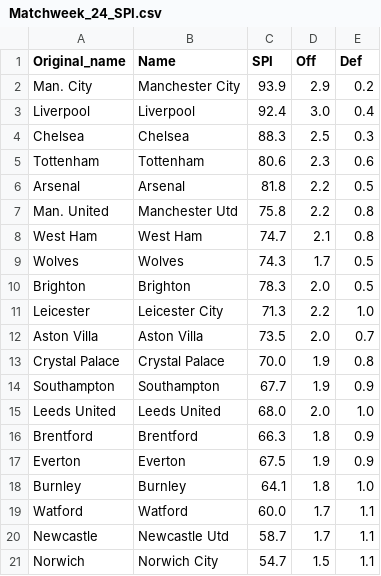
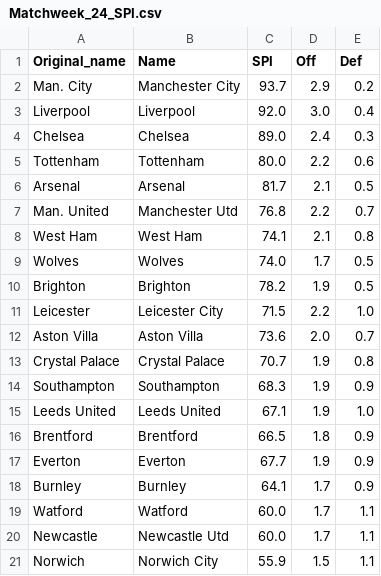
Before and after one commit to weaversd/EPL_2021-2022, a CSV file: SPI_tables/Matchweek_24_SPI.csv, drawn as a sheet.

```diff
--- a/SPI_tables/Matchweek_24_SPI.csv
+++ b/SPI_tables/Matchweek_24_SPI.csv
@@ -1,21 +1,21 @@
 "Original_name","Name","SPI","Off","Def"
-"Man. City","Manchester City","93.9","2.9","0.2"
-"Liverpool","Liverpool","92.4","3.0","0.4"
-"Chelsea","Chelsea","88.3","2.5","0.3"
-"Tottenham","Tottenham","80.6","2.3","0.6"
-"Arsenal","Arsenal","81.8","2.2","0.5"
-"Man. United","Manchester Utd","75.8","2.2","0.8"
-"West Ham","West Ham","74.7","2.1","0.8"
-"Wolves","Wolves","74.3","1.7","0.5"
-"Brighton","Brighton","78.3","2.0","0.5"
-"Leicester","Leicester City","71.3","2.2","1.0"
-"Aston Villa","Aston Villa","73.5","2.0","0.7"
-"Crystal Palace","Crystal Palace","70.0","1.9","0.8"
-"Southampton","Southampton","67.7","1.9","0.9"
-"Leeds United","Leeds United","68.0","2.0","1.0"
-"Brentford","Brentford","66.3","1.8","0.9"
-"Everton","Everton","67.5","1.9","0.9"
-"Burnley","Burnley","64.1","1.8","1.0"
+"Man. City","Manchester City","93.7","2.9","0.2"
+"Liverpool","Liverpool","92.0","3.0","0.4"
+"Chelsea","Chelsea","89.0","2.4","0.3"
+"Tottenham","Tottenham","80.0","2.2","0.6"
+"Arsenal","Arsenal","81.7","2.1","0.5"
+"Man. United","Manchester Utd","76.8","2.2","0.7"
+"West Ham","West Ham","74.1","2.1","0.8"
+"Wolves","Wolves","74.0","1.7","0.5"
+"Brighton","Brighton","78.2","1.9","0.5"
+"Leicester","Leicester City","71.5","2.2","1.0"
+"Aston Villa","Aston Villa","73.6","2.0","0.7"
+"Crystal Palace","Crystal Palace","70.7","1.9","0.8"
+"Southampton","Southampton","68.3","1.9","0.9"
+"Leeds United","Leeds United","67.1","1.9","1.0"
+"Brentford","Brentford","66.5","1.8","0.9"
+"Everton","Everton","67.7","1.9","0.9"
+"Burnley","Burnley","64.1","1.7","0.9"
 "Watford","Watford","60.0","1.7","1.1"
-"Newcastle","Newcastle Utd","58.7","1.7","1.1"
-"Norwich","Norwich City","54.7","1.5","1.1"
+"Newcastle","Newcastle Utd","60.0","1.7","1.1"
+"Norwich","Norwich City","55.9","1.5","1.1"
```
Also changed, not shown: current_table_output/Matchweek_24_table.csv, 34 other files.
